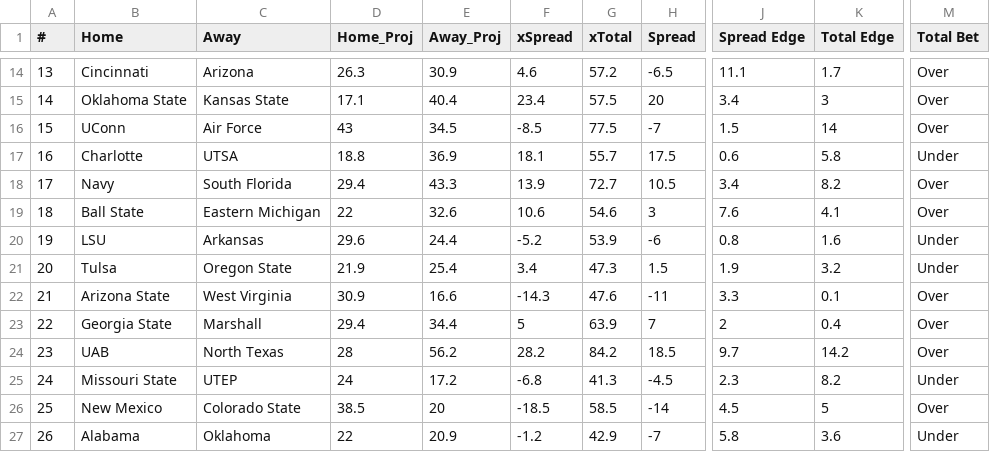
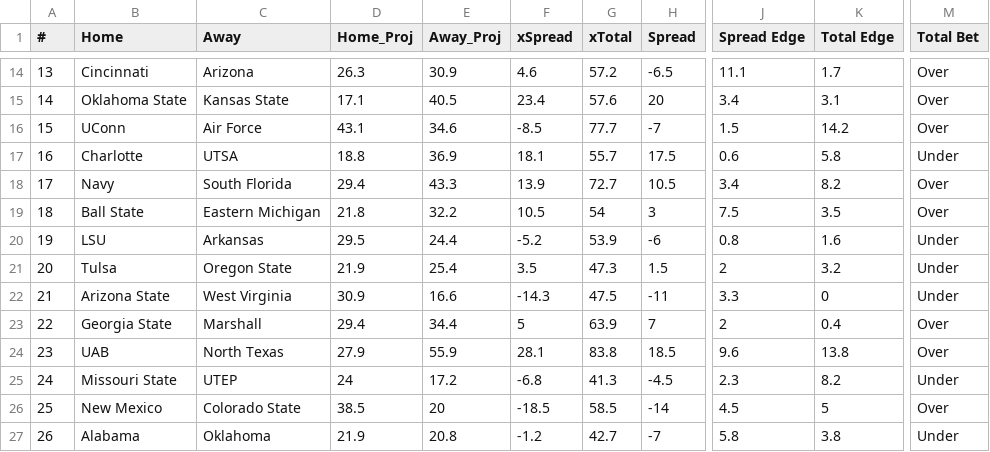
Before and after one commit to UtterLocks/1, a CSV file: data/cfb.csv, drawn as a sheet; only a part is shown, gaps mark what is left out; the diff covers the shown part only; the diff names each change by its address in the sheet, - before the commit and + after, or states it on an @@ line.

```diff
--- a/data/cfb.csv
+++ b/data/cfb.csv
-E15 (Away_Proj): 40.4
+E15 (Away_Proj): 40.5
-G15 (xTotal): 57.5
+G15 (xTotal): 57.6
-K15 (Total Edge): 3
+K15 (Total Edge): 3.1
-D16 (Home_Proj): 43
+D16 (Home_Proj): 43.1
-E16 (Away_Proj): 34.5
+E16 (Away_Proj): 34.6
-G16 (xTotal): 77.5
+G16 (xTotal): 77.7
-K16 (Total Edge): 14
+K16 (Total Edge): 14.2
-D19 (Home_Proj): 22
+D19 (Home_Proj): 21.8
-E19 (Away_Proj): 32.6
+E19 (Away_Proj): 32.2
-F19 (xSpread): 10.6
+F19 (xSpread): 10.5
-G19 (xTotal): 54.6
+G19 (xTotal): 54
-J19 (Spread Edge): 7.6
+J19 (Spread Edge): 7.5
-K19 (Total Edge): 4.1
+K19 (Total Edge): 3.5
-D20 (Home_Proj): 29.6
+D20 (Home_Proj): 29.5
-F21 (xSpread): 3.4
+F21 (xSpread): 3.5
-J21 (Spread Edge): 1.9
+J21 (Spread Edge): 2
-G22 (xTotal): 47.6
+G22 (xTotal): 47.5
-K22 (Total Edge): 0.1
+K22 (Total Edge): 0
-M22 (Total Bet): Over
+M22 (Total Bet): Under
-D24 (Home_Proj): 28
+D24 (Home_Proj): 27.9
-E24 (Away_Proj): 56.2
+E24 (Away_Proj): 55.9
-F24 (xSpread): 28.2
+F24 (xSpread): 28.1
-G24 (xTotal): 84.2
+G24 (xTotal): 83.8
-J24 (Spread Edge): 9.7
+J24 (Spread Edge): 9.6
-K24 (Total Edge): 14.2
+K24 (Total Edge): 13.8
-D27 (Home_Proj): 22
+D27 (Home_Proj): 21.9
-E27 (Away_Proj): 20.9
+E27 (Away_Proj): 20.8
-G27 (xTotal): 42.9
+G27 (xTotal): 42.7
-K27 (Total Edge): 3.6
+K27 (Total Edge): 3.8
```
Also changed, not shown: 68 edited cells elsewhere in this file.
